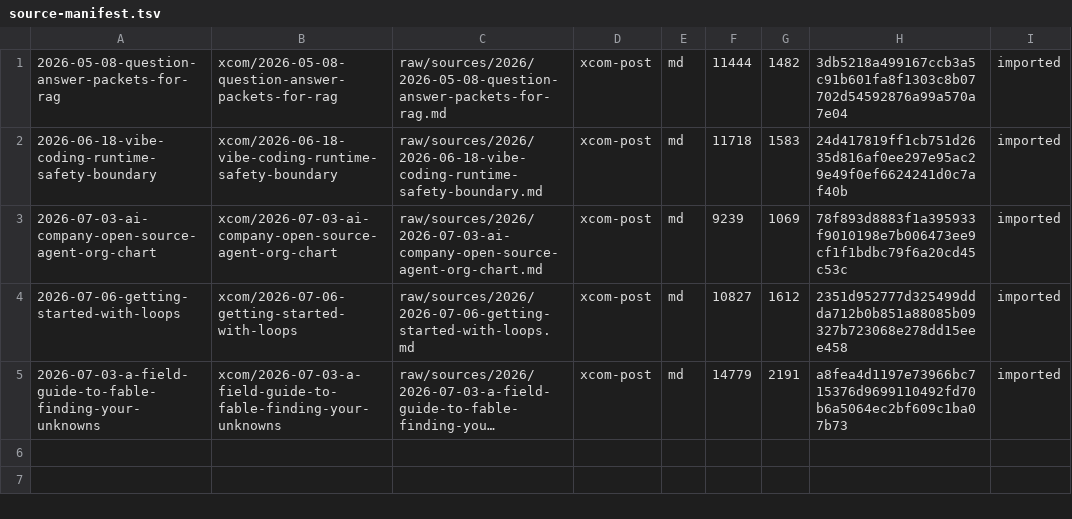
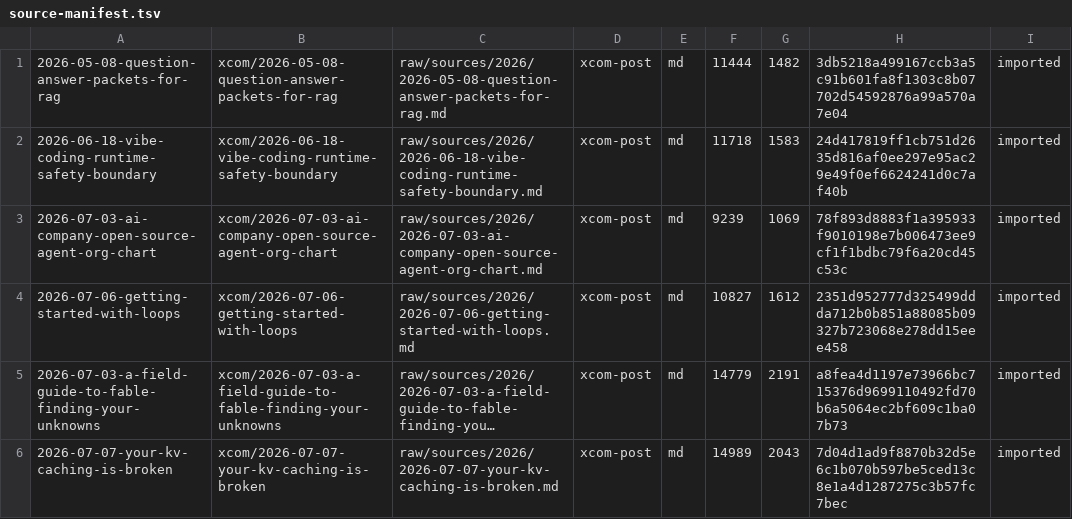
Before and after one commit to slee124565/my-llm-kb, a TSV file: raw/source-manifest.tsv, drawn as a sheet; long unchanged cells end in …; the diff names each change by its address in the sheet, - before the commit and + after, or states it on an @@ line.

Commit message:
Ingest Your KV Caching Is Broken

```diff
--- a/raw/source-manifest.tsv
+++ b/raw/source-manifest.tsv
+row 6: 2026-07-07-your-kv-caching-is-broken | xcom/2026-07-07-your-kv-caching-is-broken | raw/sources/2026/2026-07-07-your-kv-caching-is-broken.md | xcom-post | md | 14989 | 2043 | 7d04d1ad9f8870b32d5e6c1b070b597be5ced13c8e1a4d1287275c3b57fc7bec | imported
```
Also changed, not shown: 6 other files.
